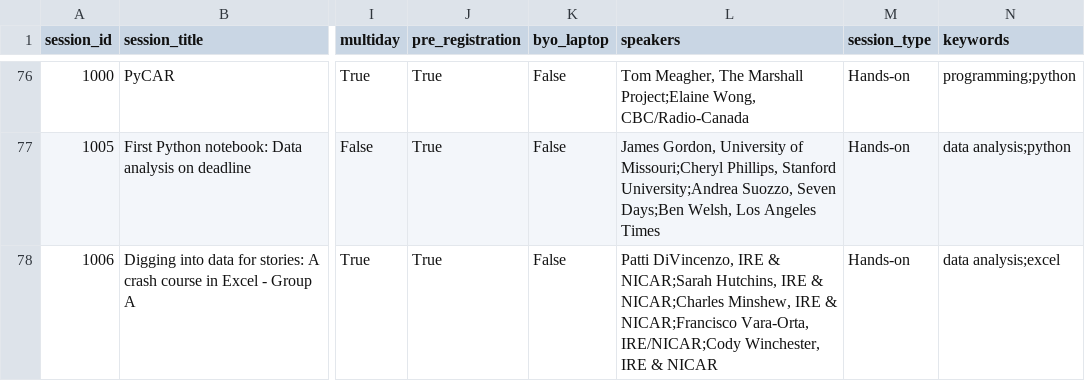
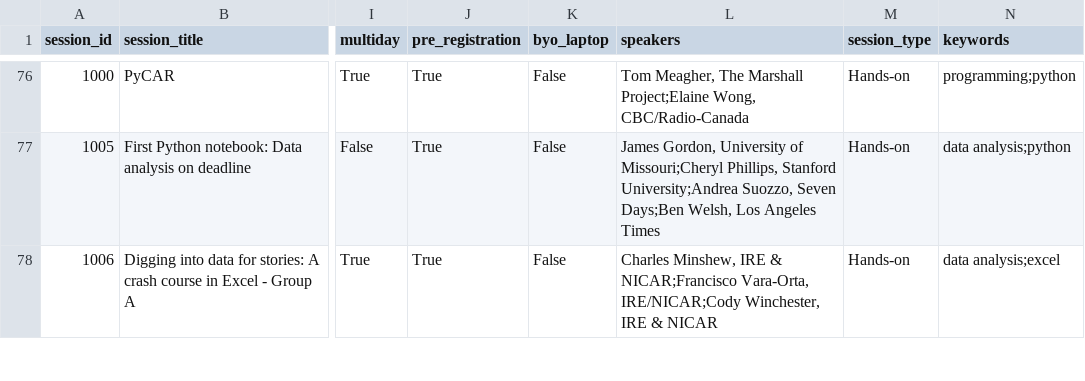
Before and after one commit to ireapps/nicar-2020-schedule, a CSV file: nicar-2020-schedule.csv, drawn as a sheet; only a part is shown, gaps mark what is left out; the diff covers the shown part only; the diff names each change by its address in the sheet, - before the commit and + after, or states it on an @@ line.

```diff
--- a/nicar-2020-schedule.csv
+++ b/nicar-2020-schedule.csv
-L78 (speakers): Patti DiVincenzo, IRE & NICAR;Sarah Hutchins, IRE & NICAR;Charles Minshew, IRE…
+L78 (speakers): Charles Minshew, IRE…
```
Also changed, not shown: 5 edited cells elsewhere in this file, 3 other files.
